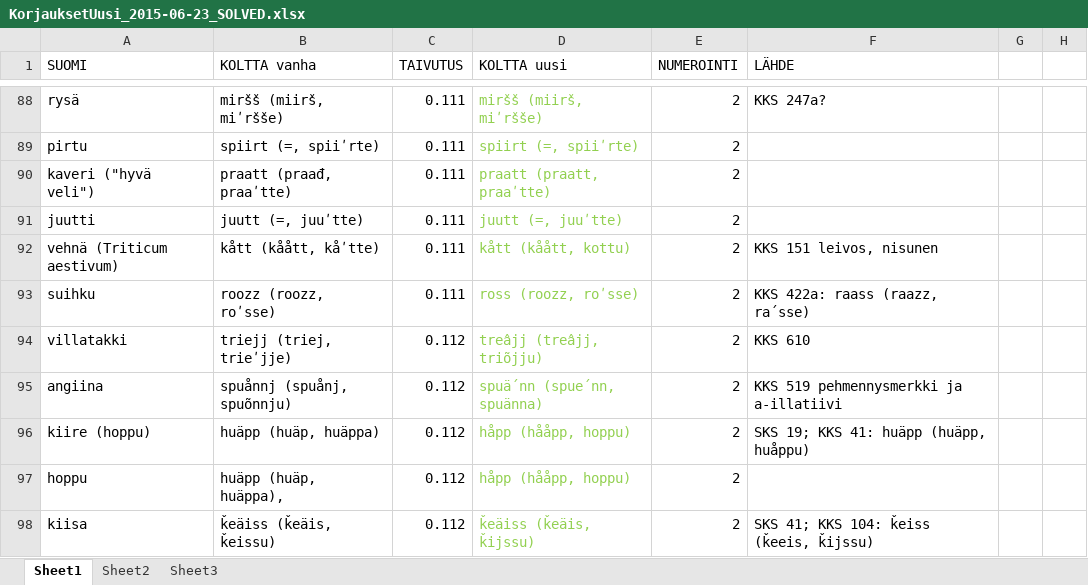
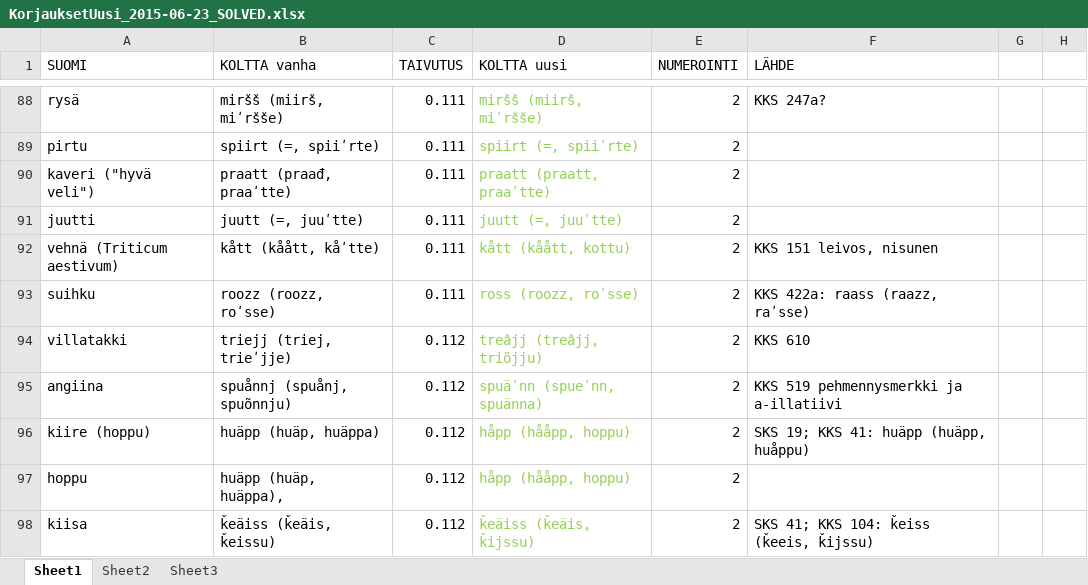
Before and after one commit to giellalt/lang-sms, an Excel workbook: closed_sms/wdir/KorjauksetUusi_2015-06-23_SOLVED.xlsx, sheet Sheet1, drawn as a sheet; only a part is shown, gaps mark what is left out; values as stored, in another font and other column widths than the file's, no borders; the diff covers the shown part only; the diff names each change by its address in the sheet, - before the commit and + after, or states it on an @@ line.

```diff
--- a/closed_sms/wdir/KorjauksetUusi_2015-06-23_SOLVED.xlsx (sheet Sheet1)
+++ b/closed_sms/wdir/KorjauksetUusi_2015-06-23_SOLVED.xlsx (sheet Sheet1)
-F93 (LÄHDE): KKS 422a: raass (raazz, ra´sse)
+F93 (LÄHDE): KKS 422a: raass (raazz, raʹsse)
-D95 (KOLTTA uusi): spuä´nn (spue´nn, spuänna)
+D95 (KOLTTA uusi): spuäʹnn (spueʹnn, spuänna)
```
Also changed, not shown: 96 edited cells and cell formats elsewhere in this sheet, 1 other file.
